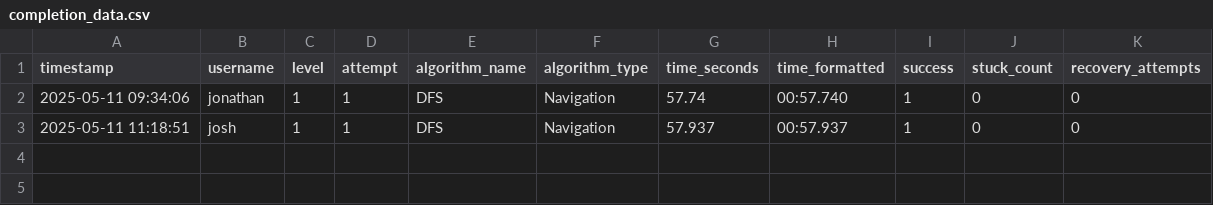
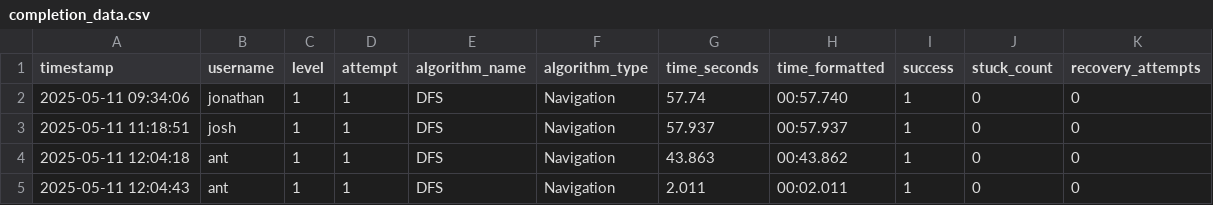
Before and after one commit to NapatzZ/nav-card, a CSV file: statistics/completion/completion_data.csv, drawn as a sheet; the diff names each change by its address in the sheet, - before the commit and + after, or states it on an @@ line.

```diff
--- a/statistics/completion/completion_data.csv
+++ b/statistics/completion/completion_data.csv
+row 4: 2025-05-11 12:04:18 | ant | 1 | 1 | DFS | Navigation | 43.863 | 00:43.862 | 1 | 0 | 0
+row 5: 2025-05-11 12:04:43 | ant | 1 | 1 | DFS | Navigation | 2.011 | 00:02.011 | 1 | 0 | 0
```
Also changed, not shown: statistics/visualization/heatmap_data.csv, 7 other files.
